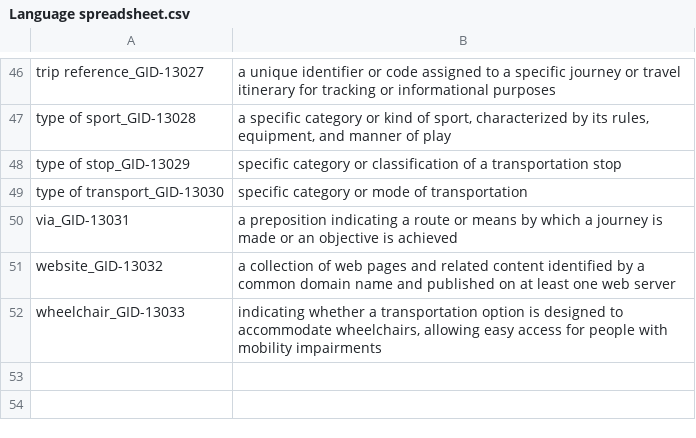
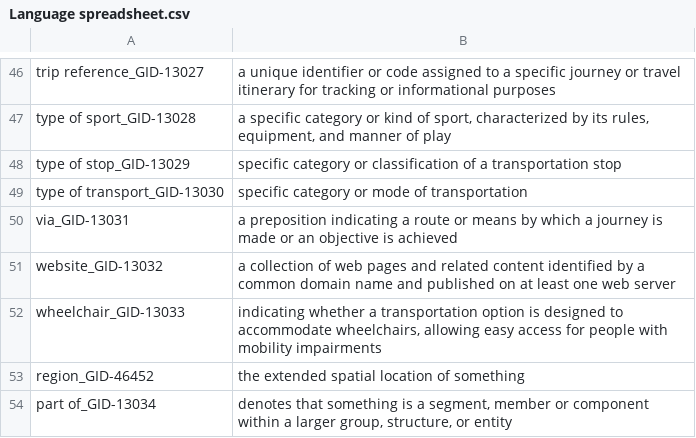
Before and after one commit to patrick-nanys/SportsFacilitiesAndTransportationInTrentino, a CSV file: Phase 3 - Language Definition/Language spreadsheet.csv, drawn as a sheet; only a part is shown, gaps mark what is left out; the diff names each change by its address in the sheet, - before the commit and + after, or states it on an @@ line.

Commit message:
Update phase 2,3,4 work

```diff
--- a/Phase 3 - Language Definition/Language spreadsheet.csv
+++ b/Phase 3 - Language Definition/Language spreadsheet.csv
+row 53: region_GID-46452 | the extended spatial location of something
+row 54: part of_GID-13034 | denotes that something is a segment, member or component within a larger group, structure, or entity
```
Also changed, not shown: 15 other files.
